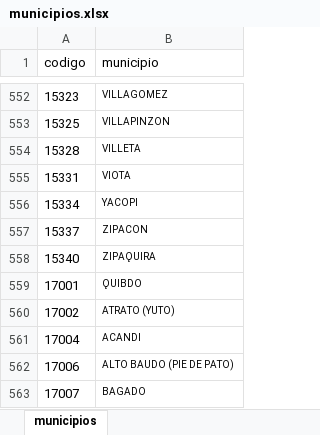
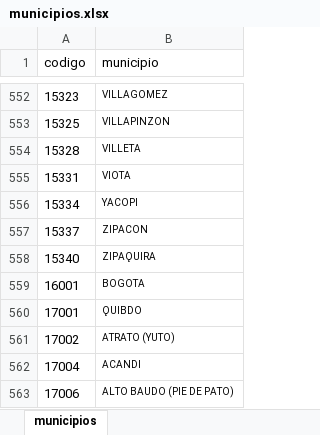
Before and after one commit to datametricscolombia/presidencia_20260531, an Excel workbook: presidencia/municipios.xlsx, sheet municipios, drawn as a sheet; only a part is shown, gaps mark what is left out; the shorter side is filled out with more unchanged rows; values as stored, in another font and other column widths than the file's, no borders; charts and pictures not drawn; the diff names each change by its address in the sheet, - before the commit and + after, or states it on an @@ line.

```diff
--- a/presidencia/municipios.xlsx (sheet municipios)
+++ b/presidencia/municipios.xlsx (sheet municipios)
+row 559: 16001 | BOGOTA
```
Also changed, not shown: charts or pictures, presidencia/meta_data_reporte.xlsx, 10 other files.
